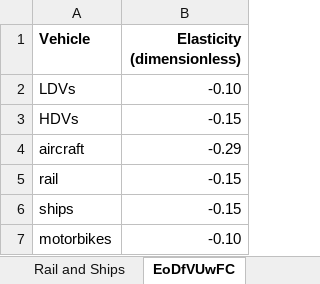
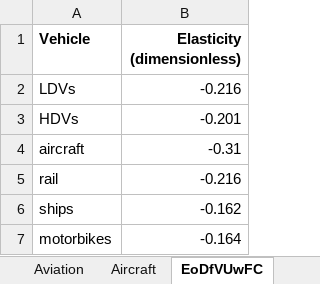
Before and after one commit to EnergyInnovation/eps-eu, an Excel workbook: InputData/trans/EoDfVUwFC/Elast of Demand for Veh Use wrt Fuel Cost.xlsx, sheet EoDfVUwFC, drawn as a sheet; values as stored, in another font and other column widths than the file's, no borders; the diff names each change by its address in the sheet, - before the commit and + after, or states it on an @@ line.

```diff
--- a/InputData/trans/EoDfVUwFC/Elast of Demand for Veh Use wrt Fuel Cost.xlsx (sheet EoDfVUwFC)
+++ b/InputData/trans/EoDfVUwFC/Elast of Demand for Veh Use wrt Fuel Cost.xlsx (sheet EoDfVUwFC)
-sheet tab: Rail and Ships
+sheet tab: Aviation
-B2 (Elasticity (dimensionless)): -0.10
+B2 (Elasticity (dimensionless)): -0.216
-B3 (Elasticity (dimensionless)): -0.15
+B3 (Elasticity (dimensionless)): -0.201
-B4 (Elasticity (dimensionless)): -0.29
+B4 (Elasticity (dimensionless)): -0.31
-B5 (Elasticity (dimensionless)): -0.15
+B5 (Elasticity (dimensionless)): -0.216
-B6 (Elasticity (dimensionless)): -0.15
+B6 (Elasticity (dimensionless)): -0.162
-B7 (Elasticity (dimensionless)): -0.10
+B7 (Elasticity (dimensionless)): -0.164
```
Also changed, not shown: sheet About, sheet Aircraft, other sheet tabs, InputData/trans/EoVPwFE/Elasticity of Veh Price wrt Fuel Econ.xlsx, InputData/trans/PTFURfE/Perc Trans Fuel Use Reduction for Elec.xlsx, 5 other files.
